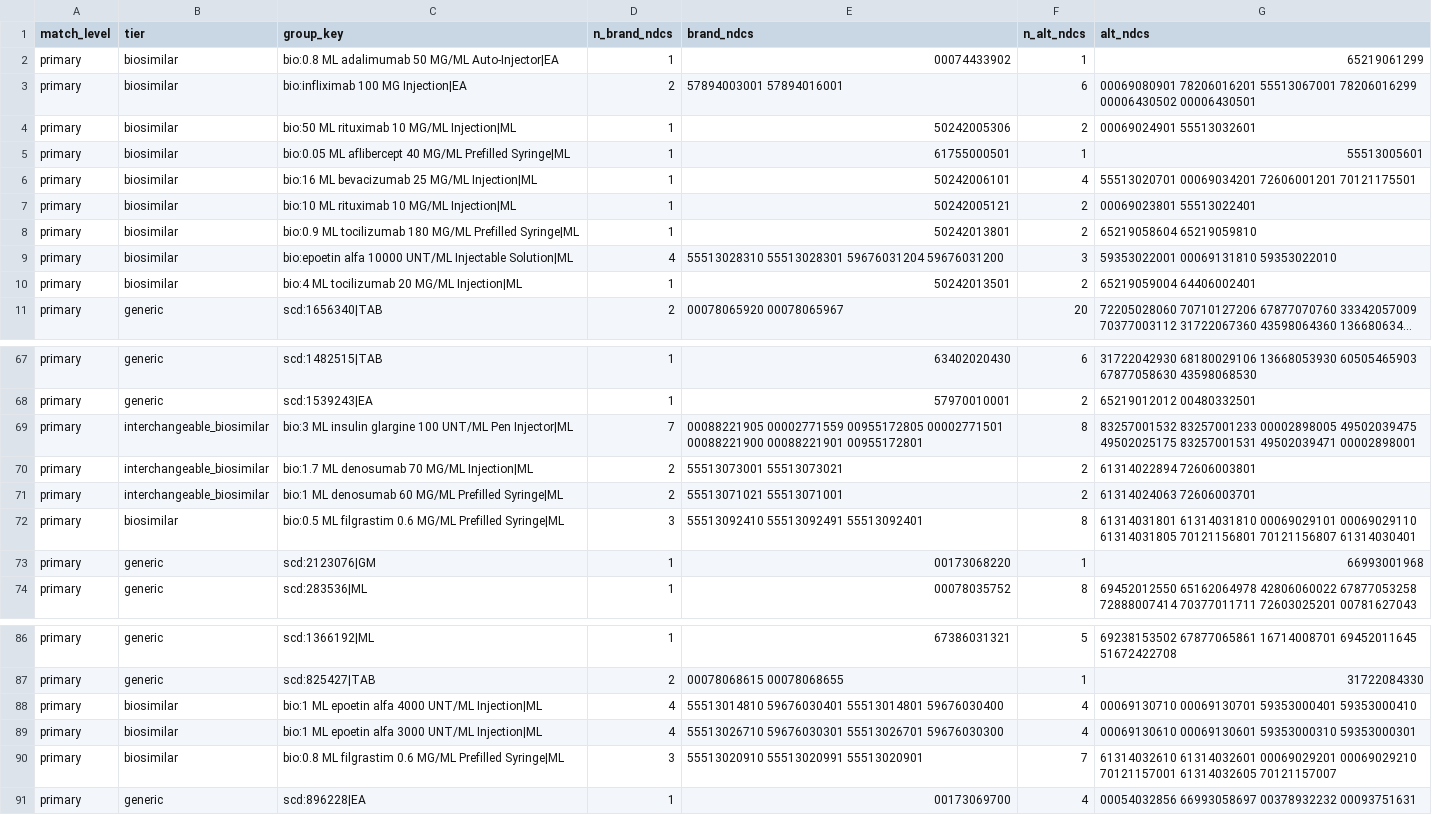
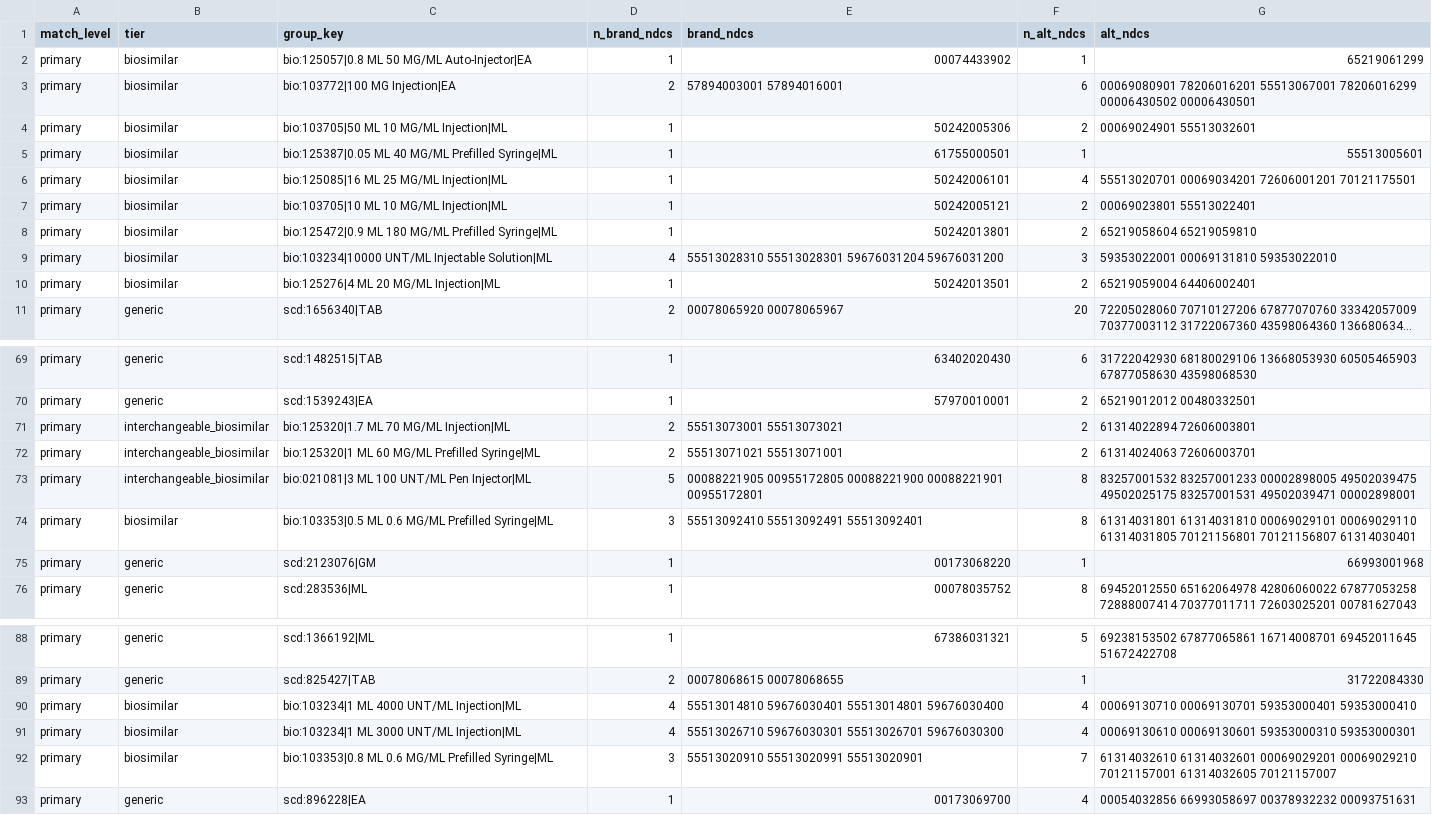
Before and after one commit to nolansherwood/medicaid-drug-savings, a CSV file: outputs/dashboard/savings_ndcs_2025.csv, drawn as a sheet; only a part is shown, gaps mark what is left out; long unchanged cells end in …; removed rows and columns are numbered as before the commit, all else as after; the diff covers the shown part only; the diff names each change by its address in the sheet, - before the commit and + after, or states it on an @@ line.

```diff
--- a/outputs/dashboard/savings_ndcs_2025.csv
+++ b/outputs/dashboard/savings_ndcs_2025.csv
-C2 (group_key): bio:0.8 ML adalimumab 50 MG/ML Auto-Injector|EA
+C2 (group_key): bio:125057|0.8 ML 50 MG/ML Auto-Injector|EA
-C3 (group_key): bio:infliximab 100 MG Injection|EA
+C3 (group_key): bio:103772|100 MG Injection|EA
-C4 (group_key): bio:50 ML rituximab 10 MG/ML Injection|ML
+C4 (group_key): bio:103705|50 ML 10 MG/ML Injection|ML
-C5 (group_key): bio:0.05 ML aflibercept 40 MG/ML…
+C5 (group_key): bio:125387|0.05 ML 40 MG/ML…
-C6 (group_key): bio:16 ML bevacizumab 25 MG/ML Injection|ML
+C6 (group_key): bio:125085|16 ML 25 MG/ML Injection|ML
-C7 (group_key): bio:10 ML rituximab 10 MG/ML Injection|ML
+C7 (group_key): bio:103705|10 ML 10 MG/ML Injection|ML
-C8 (group_key): bio:0.9 ML tocilizumab 180 MG/ML…
+C8 (group_key): bio:125472|0.9 ML 180 MG/ML…
-C9 (group_key): bio:epoetin alfa 10000 UNT/ML Injectable…
+C9 (group_key): bio:103234|10000 UNT/ML Injectable…
-C10 (group_key): bio:4 ML tocilizumab 20 MG/ML Injection|ML
+C10 (group_key): bio:125276|4 ML 20 MG/ML Injection|ML
-row 69: primary | interchangeable_biosimilar | bio:3 ML insulin glargine 100 UNT/ML Pen Injector|ML | 7 | 00088221905 00002771559 00955172805 00002771501 00088221900 00088221901 00955172801 | 8 | 83257001532 83257001233 00002898005 49502039475 49502025175 83257001531 49502039471 00002898001
-C71 (group_key): bio:1.7 ML denosumab 70 MG/ML Injection|ML
+C71 (group_key): bio:125320|1.7 ML 70 MG/ML Injection|ML
-C72 (group_key): bio:1 ML denosumab 60 MG/ML…
+C72 (group_key): bio:125320|1 ML 60 MG/ML…
+row 73: primary | interchangeable_biosimilar | bio:021081|3 ML 100 UNT/ML Pen Injector|ML | 5 | 00088221905 00955172805 00088221900 00088221901 00955172801 | 8 | 83257001532 83257001233 00002898005 49502039475 49502025175 83257001531 49502039471 00002898001
-C74 (group_key): bio:0.5 ML filgrastim 0.6 MG/ML…
+C74 (group_key): bio:103353|0.5 ML 0.6 MG/ML…
-C90 (group_key): bio:1 ML epoetin alfa 4000 UNT/ML Injection|ML
+C90 (group_key): bio:103234|1 ML 4000 UNT/ML Injection|ML
-C91 (group_key): bio:1 ML epoetin alfa 3000 UNT/ML Injection|ML
+C91 (group_key): bio:103234|1 ML 3000 UNT/ML Injection|ML
-C92 (group_key): bio:0.8 ML filgrastim 0.6 MG/ML…
+C92 (group_key): bio:103353|0.8 ML 0.6 MG/ML…
```
Also changed, not shown: 2 added rows and 22 edited cells elsewhere in this file, outputs/dashboard/explore_status_2025.csv, outputs/dashboard/product_ndcs_2025.csv, 20 other files.
